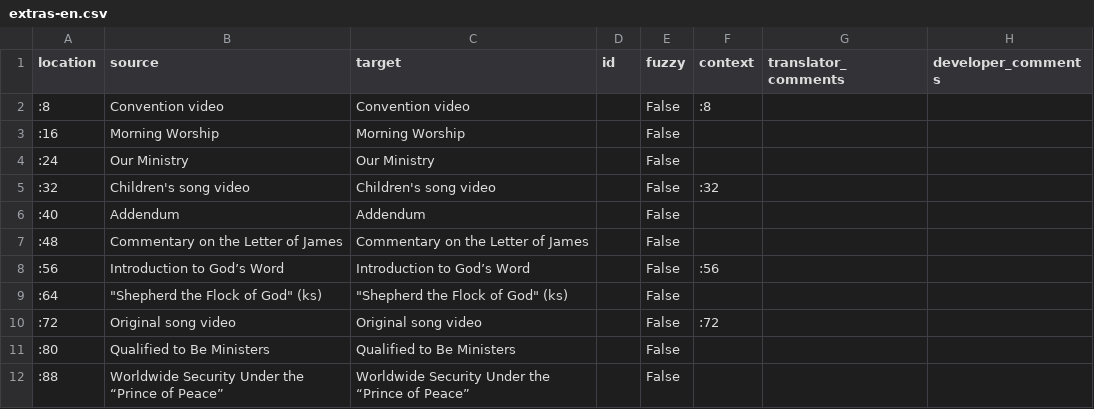
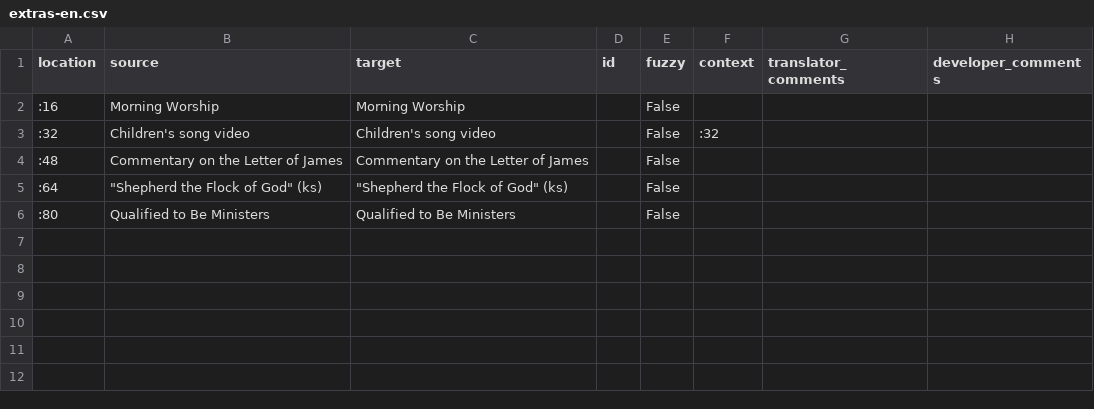
Before and after one commit to erykjj/jwlmanager, a CSV file: res/locales/Resources/extras-en.csv, drawn as a sheet.

```diff
--- a/res/locales/Resources/extras-en.csv
+++ b/res/locales/Resources/extras-en.csv
@@ -1,12 +1,6 @@
 "location","source","target","id","fuzzy","context","translator_comments","developer_comments"
-":8","Convention video","Convention video","","False",":8","",""
 ":16","Morning Worship","Morning Worship","","False","","",""
-":24","Our Ministry","Our Ministry","","False","","",""
 ":32","Children's song video","Children's song video","","False",":32","",""
-":40","Addendum","Addendum","","False","","",""
 ":48","Commentary on the Letter of James","Commentary on the Letter of James","","False","","",""
-":56","Introduction to God’s Word","Introduction to God’s Word","","False",":56","",""
 ":64","""Shepherd the Flock of God"" (ks)","""Shepherd the Flock of God"" (ks)","","False","","",""
-":72","Original song video","Original song video","","False",":72","",""
 ":80","Qualified to Be Ministers","Qualified to Be Ministers","","False","","",""
-":88","Worldwide Security Under the “Prince of Peace”","Worldwide Security Under the “Prince of Peace”","","False","","",""
```
Also changed, not shown: res/locales/Resources/extras-es.csv, res/locales/Resources/extras-fr.csv, 1 other file.
